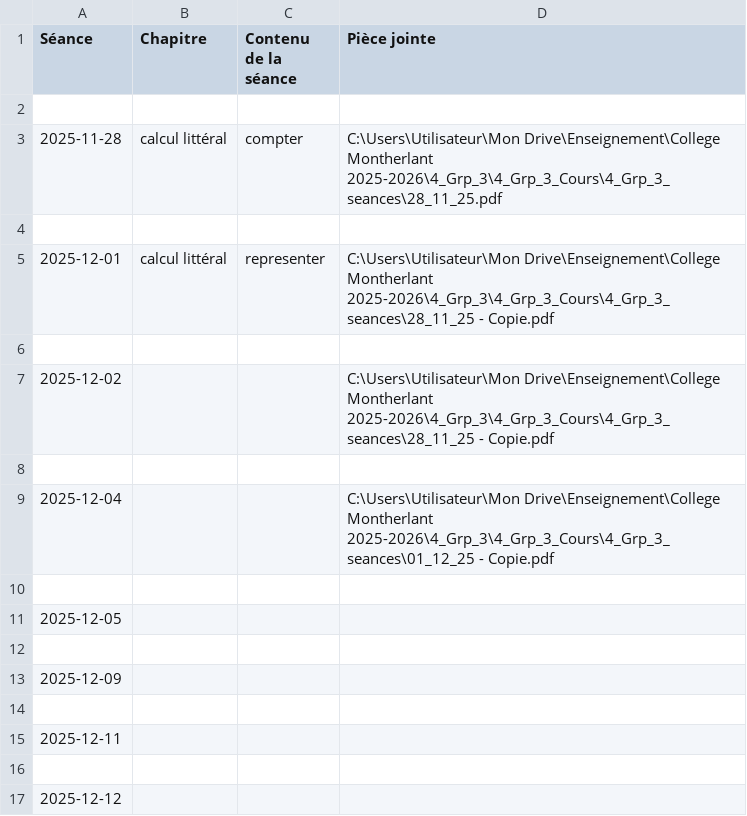
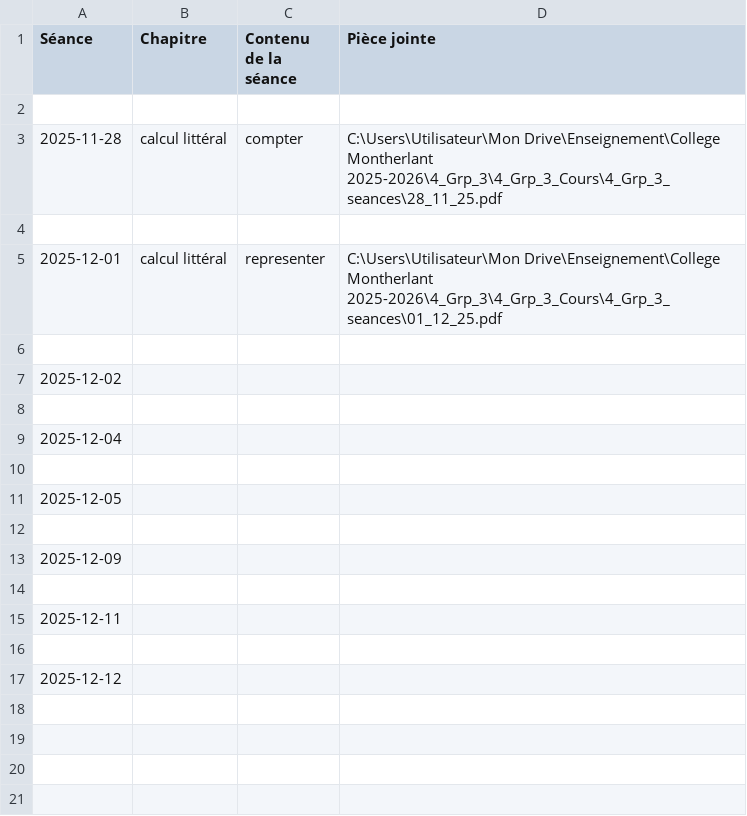
Before and after one commit to EnseignementMath/cours-de-maths, a CSV file: docs/progressions/College Montherlant 2025-2026/4_Grp_3_Cours_DEBUG_apres_filtre.csv, drawn as a sheet.

Commit message:
auto: maj progressions + index + pièces jointes (2025-12-13 15:01:42)

```diff
--- a/docs/progressions/College Montherlant 2025-2026/4_Grp_3_Cours_DEBUG_apres_filtre.csv
+++ b/docs/progressions/College Montherlant 2025-2026/4_Grp_3_Cours_DEBUG_apres_filtre.csv
@@ -4,7 +4,7 @@ Séance,Chapitre,Contenu de la séance,Pièce jointe
 
-2025-12-01,calcul littéral,representer,C:\Users\Utilisateur\Mon Drive\Enseignement\College Montherlant 2025-2026\4_Grp_3\4_Grp_3_Cours\4_Grp_3_seances\28_11_25 - Copie.pdf
+2025-12-01,calcul littéral,representer,C:\Users\Utilisateur\Mon Drive\Enseignement\College Montherlant 2025-2026\4_Grp_3\4_Grp_3_Cours\4_Grp_3_seances\01_12_25.pdf
 
-2025-12-02,,,C:\Users\Utilisateur\Mon Drive\Enseignement\College Montherlant 2025-2026\4_Grp_3\4_Grp_3_Cours\4_Grp_3_seances\28_11_25 - Copie.pdf
+2025-12-02,,,
 
-2025-12-04,,,C:\Users\Utilisateur\Mon Drive\Enseignement\College Montherlant 2025-2026\4_Grp_3\4_Grp_3_Cours\4_Grp_3_seances\01_12_25 - Copie.pdf
+2025-12-04,,,
 
```
Also changed, not shown: docs/progressions/College Montherlant 2025-2026/4_Grp_3_Cours_DEBUG_avant_filtre.csv, 8 other files.
